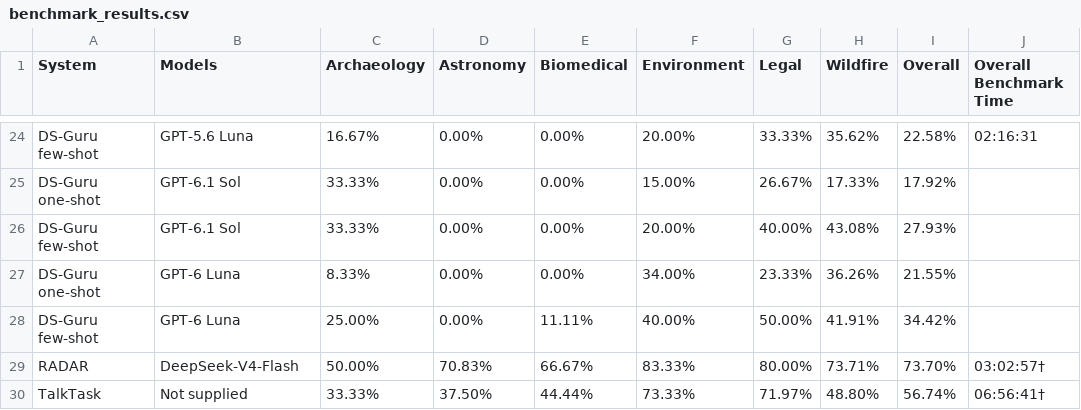
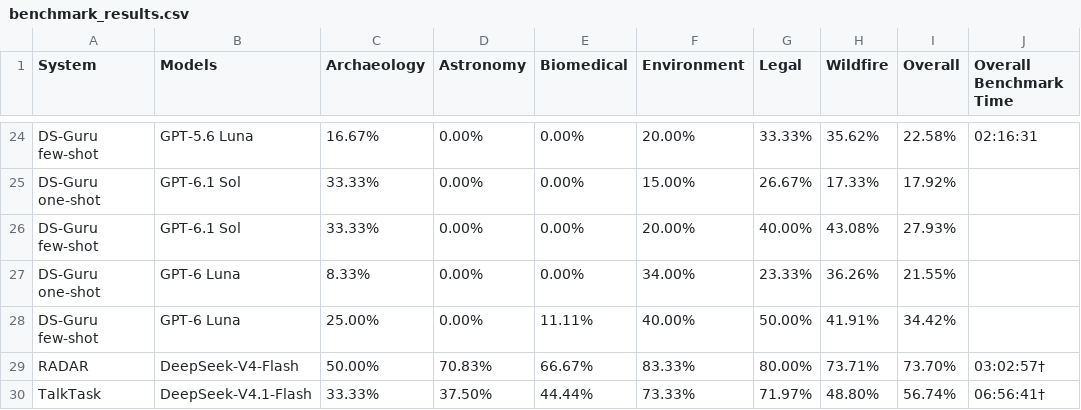
Before and after one commit to mitdbg/kramabench-website, a CSV file: data/benchmark_results.csv, drawn as a sheet; only a part is shown, gaps mark what is left out.

Commit message:
added talktask model

```diff
--- a/data/benchmark_results.csv
+++ b/data/benchmark_results.csv
@@ -29,2 +29,2 @@ DS-Guru few-shot,GPT-6 Luna,25.00%,0.00%,11.11%,40.00%,50.00%,41.91%,34.42%,
 RADAR,DeepSeek-V4-Flash,50.00%,70.83%,66.67%,83.33%,80.00%,73.71%,73.70%,03:02:57†
-TalkTask,Not supplied,33.33%,37.50%,44.44%,73.33%,71.97%,48.80%,56.74%,06:56:41†
+TalkTask,DeepSeek-V4.1-Flash,33.33%,37.50%,44.44%,73.33%,71.97%,48.80%,56.74%,06:56:41†
```
